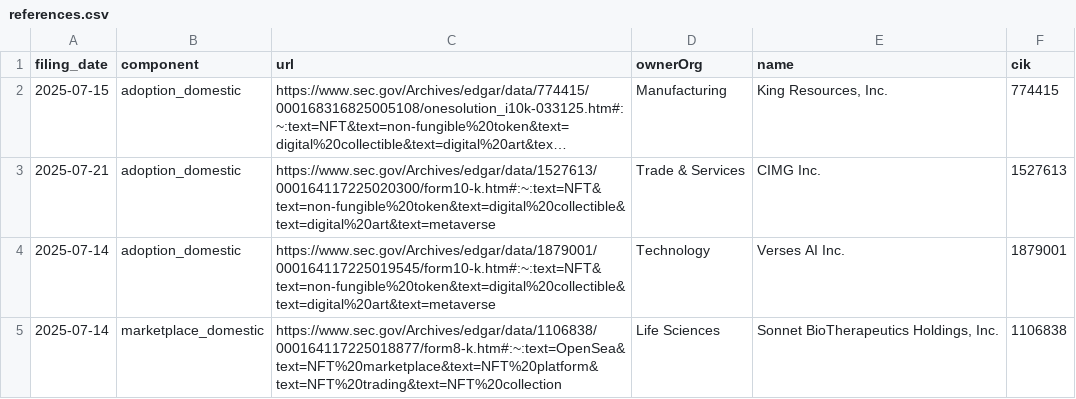
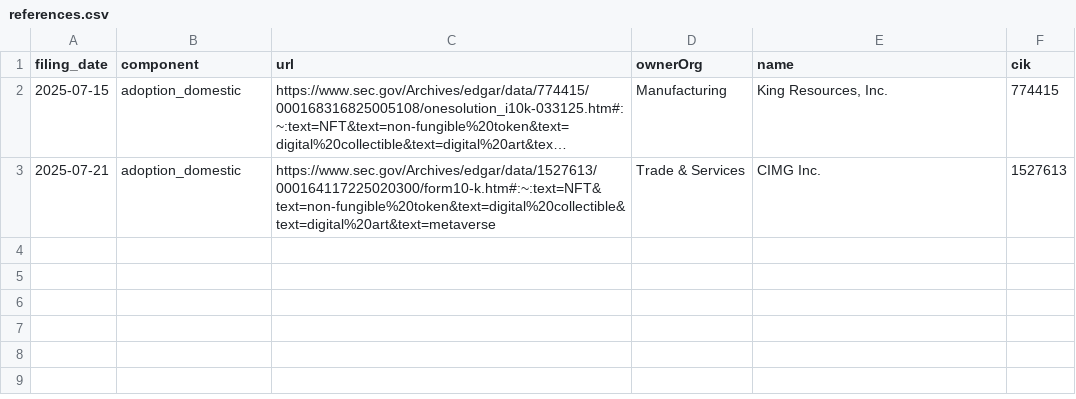
Before and after one commit to john-friedman/datamule-indicators, a CSV file: indicators/format1/Blockchain/nft/references.csv, drawn as a sheet; long unchanged cells end in ….

```diff
--- a/indicators/format1/Blockchain/nft/references.csv
+++ b/indicators/format1/Blockchain/nft/references.csv
@@ -3,3 +3 @@ filing_date,component,url,ownerOrg,name,cik
 2025-07-21,adoption_domestic,https://www.sec.gov/Archives/edgar/data/1527613/000164117225020300/form10-k.htm#:~:text=NFT&text=non-fungible%20token&text=digital%20collectible&text=digital%20art&text=metaverse,Trade & Services,CIMG Inc.,1527613
-2025-07-14,adoption_domestic,https://www.sec.gov/Archives/edgar/data/1879001/000164117225019545/form10-k.htm#:~:text=NFT&text=non-fungible%20token&text=digital%20collectible&text=digital%20art&text=metaverse,Technology,Verses AI Inc.,1879001
-2025-07-14,marketplace_domestic,https://www.sec.gov/Archives/edgar/data/1106838/000164117225018877/form8-k.htm#:~:text=OpenSea&text=NFT%20marketplace&text=NFT%20platform&text=NFT%20trading&text=NFT%20collection,Life Sciences,"Sonnet BioTherapeutics Holdings, Inc.",1106838
```
Also changed, not shown: data/filer_metadata/listed_business_city_aggregate.csv, data/filer_metadata/listed_zip_code_aggregate.csv, 34 other files.
